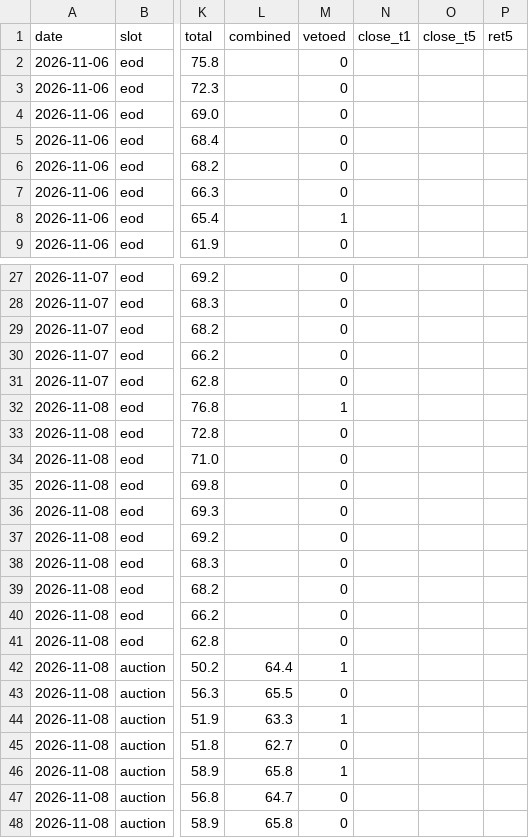
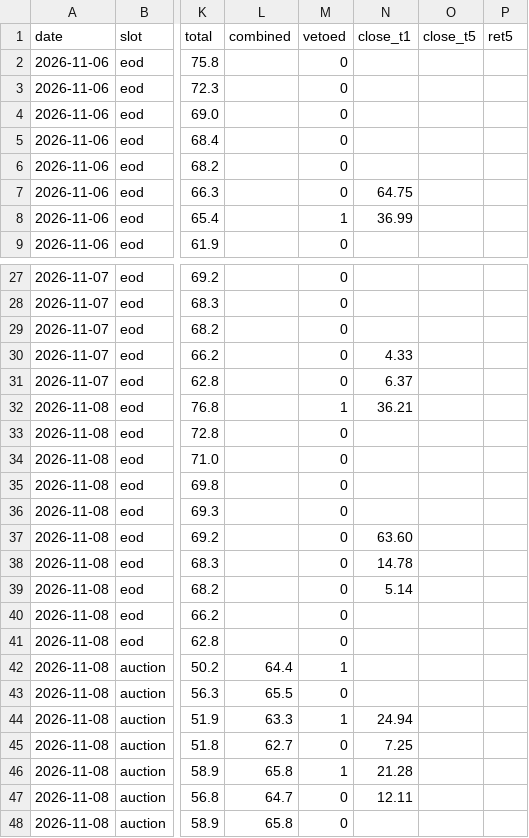
Before and after one commit to cyi1128/v6-public, a CSV file: data/signal_log.csv, drawn as a sheet; only a part is shown, gaps mark what is left out; the diff covers the shown part only; the diff names each change by its address in the sheet, - before the commit and + after, or states it on an @@ line.

Commit message:
chore: signal_log 回填 19 处

```diff
--- a/data/signal_log.csv
+++ b/data/signal_log.csv
-N7 (close_t1): (empty)
+N7 (close_t1): 64.75
-N8 (close_t1): (empty)
+N8 (close_t1): 36.99
-N30 (close_t1): (empty)
+N30 (close_t1): 4.33
-N31 (close_t1): (empty)
+N31 (close_t1): 6.37
-N32 (close_t1): (empty)
+N32 (close_t1): 36.21
-N37 (close_t1): (empty)
+N37 (close_t1): 63.60
-N38 (close_t1): (empty)
+N38 (close_t1): 14.78
-N39 (close_t1): (empty)
+N39 (close_t1): 5.14
-N44 (close_t1): (empty)
+N44 (close_t1): 24.94
-N45 (close_t1): (empty)
+N45 (close_t1): 7.25
-N46 (close_t1): (empty)
+N46 (close_t1): 21.28
-N47 (close_t1): (empty)
+N47 (close_t1): 12.11
```
Also changed, not shown: 7 edited cells elsewhere in this file.
